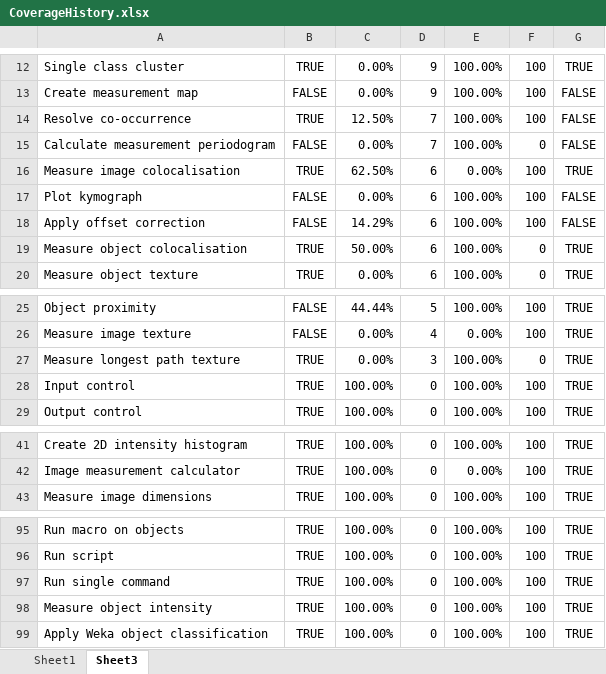
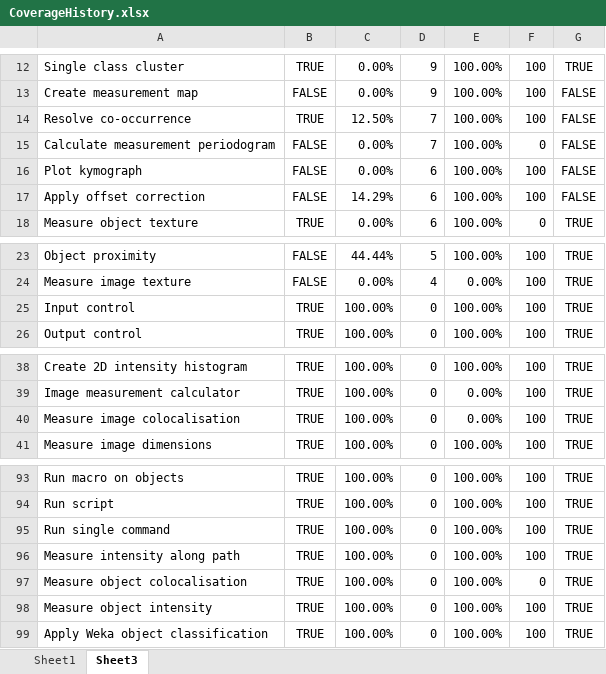
Before and after one commit to mianalysis/mia, an Excel workbook: CoverageHistory.xlsx, sheet Sheet3, drawn as a sheet; only a part is shown, gaps mark what is left out; values as stored, in another font and other column widths than the file's, no borders; removed rows and columns are numbered as before the commit, all else as after; the diff names each change by its address in the sheet, - before the commit and + after, or states it on an @@ line.

Commit message:
Added module to measure intensity along an object path
The object path must be a single pixel-wide strip (skeletonisation is
performed first)

```diff
--- a/CoverageHistory.xlsx (sheet Sheet3)
+++ b/CoverageHistory.xlsx (sheet Sheet3)
-row 16: Measure image colocalisation | TRUE | 62.50% | 6 | 0.00% | 100 | TRUE
-row 19: Measure object colocalisation | TRUE | 50.00% | 6 | 100.00% | 0 | TRUE
-row 27: Measure longest path texture | TRUE | 0.00% | 3 | 100.00% | 0 | TRUE
+row 40: Measure image colocalisation | TRUE | 100.00% | 0 | 0.00% | 100 | TRUE
+row 96: Measure intensity along path | TRUE | 100.00% | 0 | 100.00% | 100 | TRUE
+row 97: Measure object colocalisation | TRUE | 100.00% | 0 | 100.00% | 0 | TRUE
```
Also changed, not shown: sheet Sheet1, charts or pictures, 10 other files.
